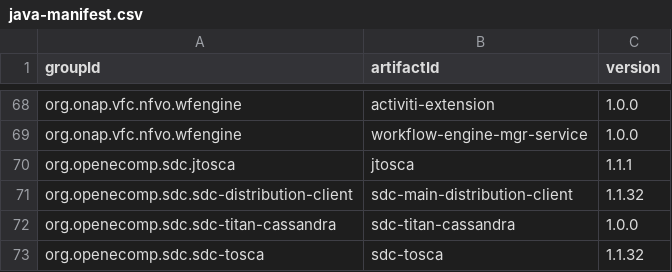
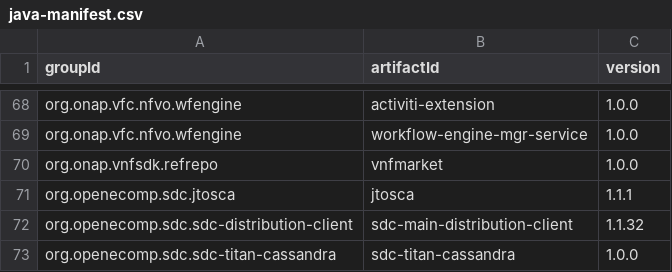
Before and after one commit to onap/integration, a CSV file: version-manifest/src/main/resources/java-manifest.csv, drawn as a sheet; only a part is shown, gaps mark what is left out; the shorter side is filled out with more unchanged rows.

Commit message:
update manifest files for vnfsdk
Updated java and docker manifests to point to 1.0.0

Issue-ID: INT-148

Change-Id: I19e31794c4e35a727bd52ae1aa342925b9311e83
Signed-off-by: Chris Donley <christopher.donley@huawei.com>

```diff
--- a/version-manifest/src/main/resources/java-manifest.csv
+++ b/version-manifest/src/main/resources/java-manifest.csv
@@ -69,2 +69,3 @@ org.onap.vfc.nfvo.wfengine,activiti-extension,1.0.0
 org.onap.vfc.nfvo.wfengine,workflow-engine-mgr-service,1.0.0
+org.onap.vnfsdk.refrepo,vnfmarket,1.0.0
 org.openecomp.sdc.jtosca,jtosca,1.1.1
```
Also changed, not shown: version-manifest/src/main/resources/docker-manifest.csv.
